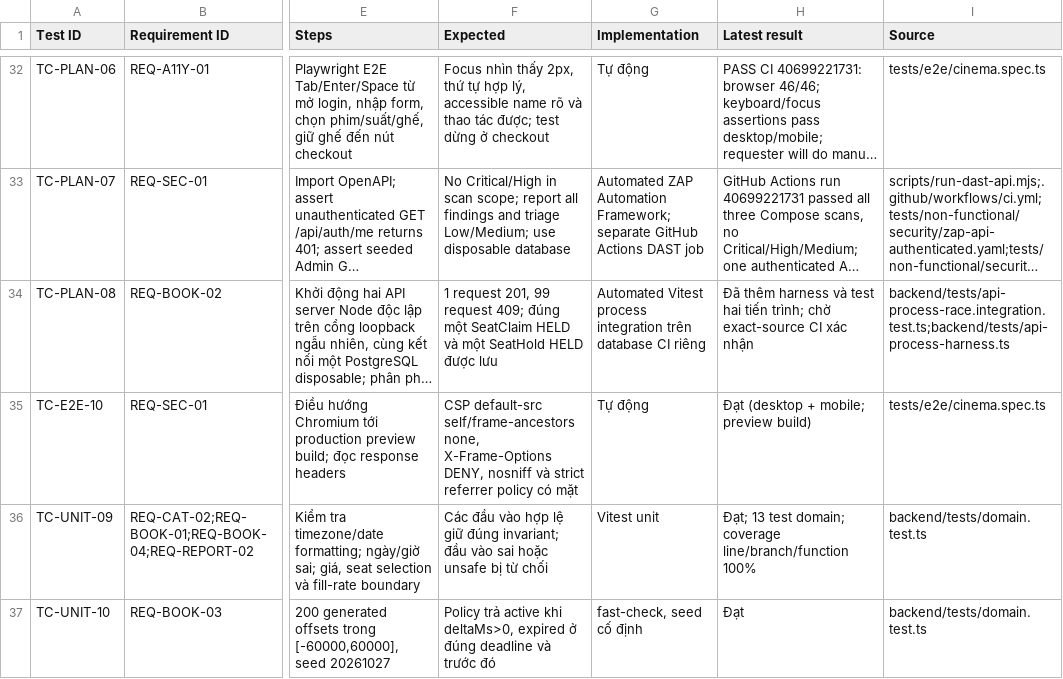
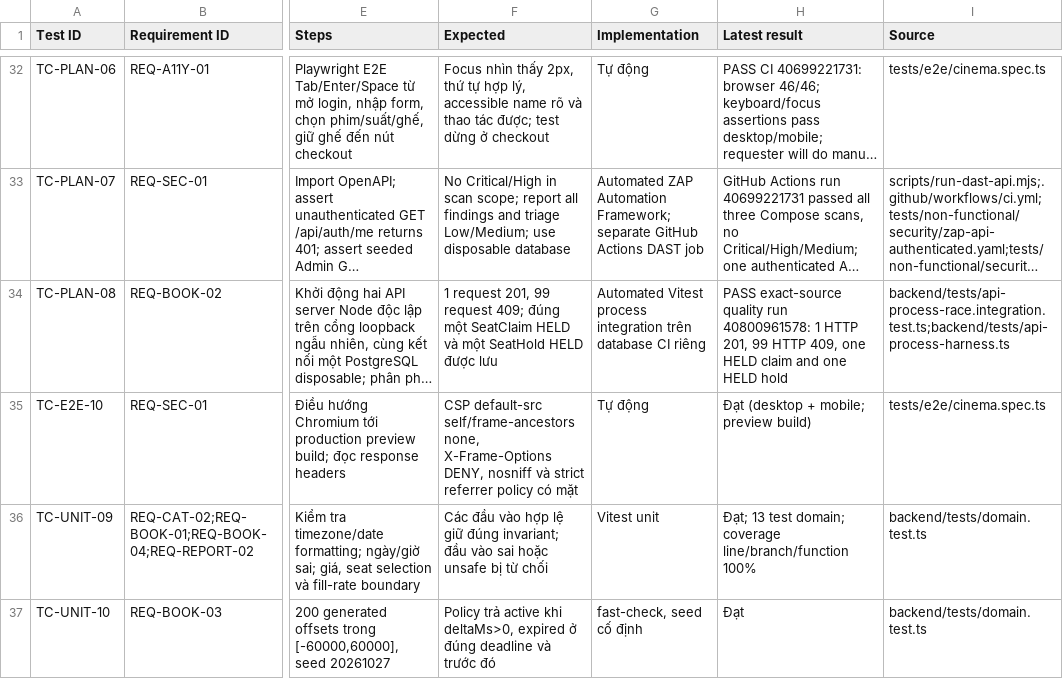
Before and after one commit to mahTuqn/DGKD_GK, a CSV file: docs/04-test-cases.csv, drawn as a sheet; only a part is shown, gaps mark what is left out; long unchanged cells end in …; the diff names each change by its address in the sheet, - before the commit and + after, or states it on an @@ line.

```diff
--- a/docs/04-test-cases.csv
+++ b/docs/04-test-cases.csv
-H34 (Latest result): Đã thêm harness và test hai tiến trình; chờ exact-source CI xác nhận
+H34 (Latest result): PASS exact-source quality run 40800961578: 1 HTTP 201, 99 HTTP 409, one HELD claim and one HELD hold
```
Also changed, not shown: docs/03-rtm.csv, 6 other files.
